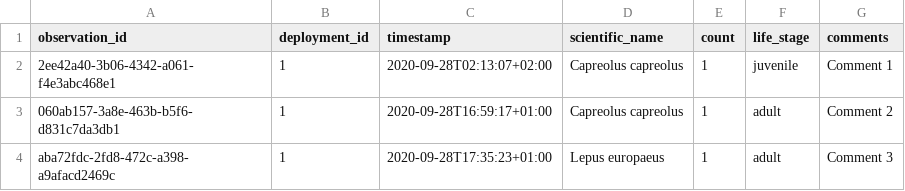
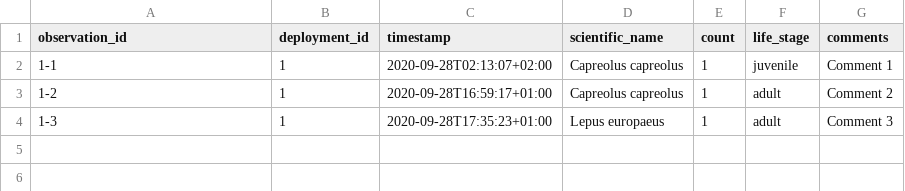
Before and after one commit to frictionlessdata/frictionless-r, a CSV file: inst/extdata/observations_1.csv, drawn as a sheet.

```diff
--- a/inst/extdata/observations_1.csv
+++ b/inst/extdata/observations_1.csv
@@ -1,4 +1,4 @@
 observation_id,deployment_id,timestamp,scientific_name,count,life_stage,comments
-2ee42a40-3b06-4342-a061-f4e3abc468e1,1,2020-09-28T02:13:07+02:00,Capreolus capreolus,1,juvenile,Comment 1
-060ab157-3a8e-463b-b5f6-d831c7da3db1,1,2020-09-28T16:59:17+01:00,Capreolus capreolus,1,adult,Comment 2
-aba72fdc-2fd8-472c-a398-a9afacd2469c,1,2020-09-28T17:35:23+01:00,Lepus europaeus,1,adult,Comment 3
+1-1,1,2020-09-28T02:13:07+02:00,Capreolus capreolus,1,juvenile,Comment 1
+1-2,1,2020-09-28T16:59:17+01:00,Capreolus capreolus,1,adult,Comment 2
+1-3,1,2020-09-28T17:35:23+01:00,Lepus europaeus,1,adult,Comment 3
```
Also changed, not shown: inst/extdata/observations_2.csv.
